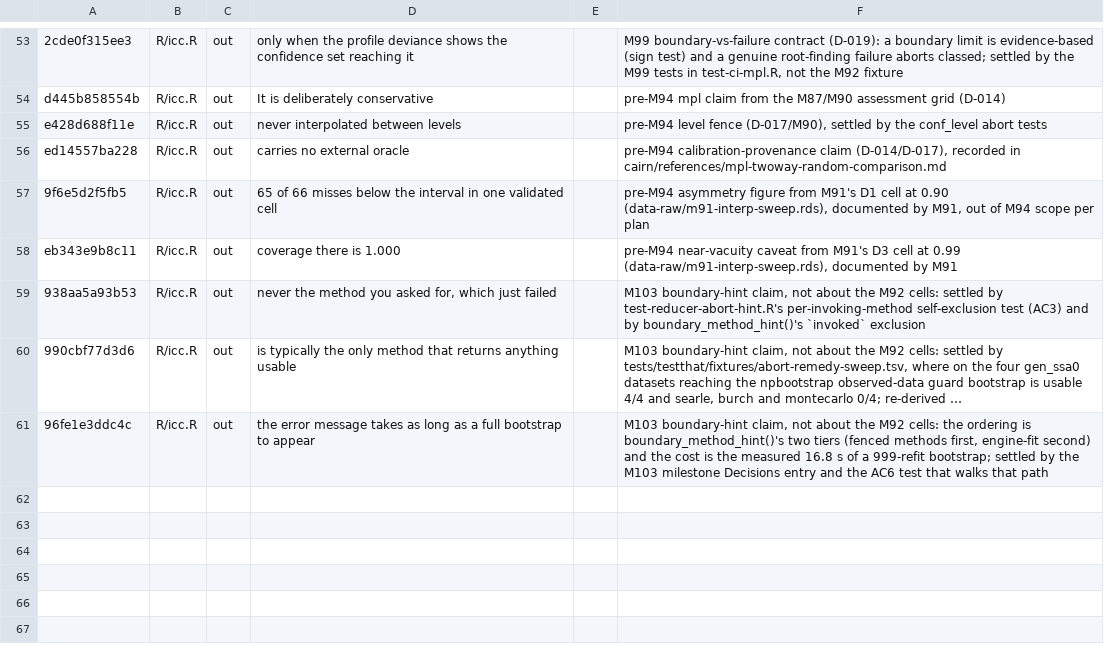
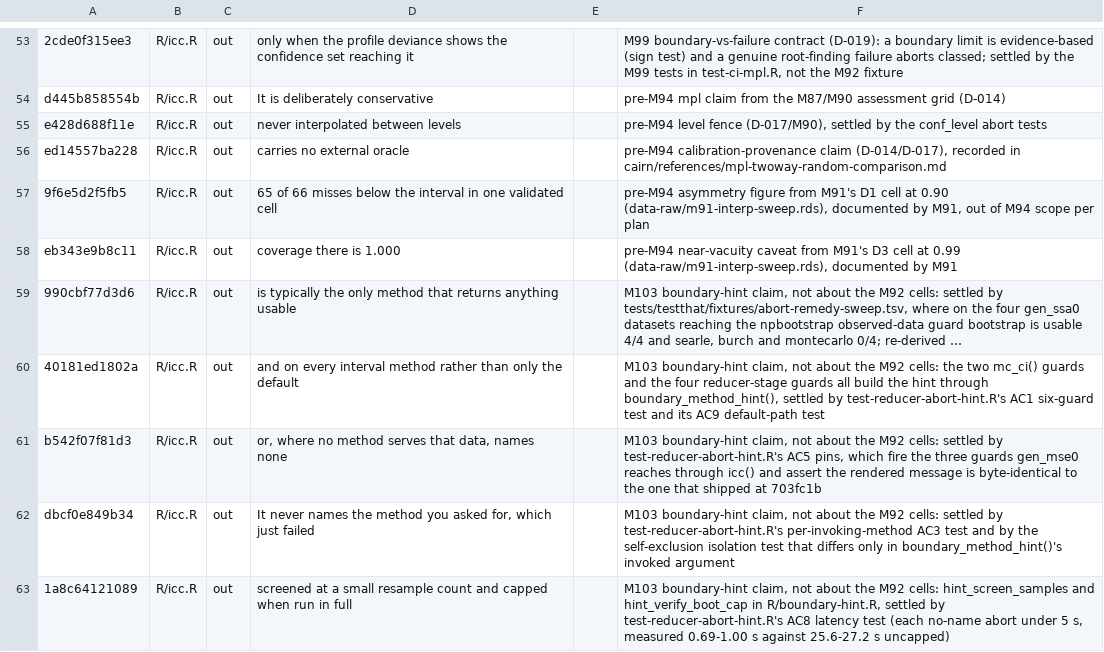
Before and after one commit to jmgirard/intraclass, a TSV file: data-raw/mpl-doc-claims.tsv, drawn as a sheet; only a part is shown, gaps mark what is left out; long unchanged cells end in …; removed rows and columns are numbered as before the commit, all else as after; the diff names each change by its address in the sheet, - before the commit and + after, or states it on an @@ line.

```diff
--- a/data-raw/mpl-doc-claims.tsv
+++ b/data-raw/mpl-doc-claims.tsv
-row 59: 938aa5a93b53 | R/icc.R | out | never the method you asked for, which just failed |  | M103 boundary-hint claim, not about the M92 cells: settled by test-reducer-abort-hint.R's per-invoking-method self-exclusion test (AC3) and by boundary_method_hint()'s `invoked` exclusion
+row 60: 40181ed1802a | R/icc.R | out | and on every interval method rather than only the default |  | M103 boundary-hint claim, not about the M92 cells: the two mc_ci() guards and the four reducer-stage guards all build the hint through boundary_method_hint(), settled by test-reducer-abort-hint.R's AC1 six-guard test and its AC9 default-path test
+row 61: b542f07f81d3 | R/icc.R | out | or, where no method serves that data, names none |  | M103 boundary-hint claim, not about the M92 cells: settled by test-reducer-abort-hint.R's AC5 pins, which fire the three guards gen_mse0 reaches through icc() and assert the rendered message is byte-identical to the one that shipped at 703fc1b
-A62: 96fe1e3ddc4c
+A62: dbcf0e849b34
-D62: the error message takes as long as a full bootstrap to appear
+D62: It never names the method you asked for, which just failed
-F62: …M92 cells: the ordering is boundary_method_hint()'s two tiers (fenced methods first, engine-fit second) and the cost is the measured 16.8 s of a 999-refit bootstrap; settled by the M103 milestone Decisions entry and the AC6 test that walks that path
+F62: …M92 cells: settled by test-reducer-abort-hint.R's per-invoking-method AC3 test and by the self-exclusion isolation test that differs only in boundary_method_hint()'s invoked argument
+row 63: 1a8c64121089 | R/icc.R | out | screened at a small resample count and capped when run in full |  | M103 boundary-hint claim, not about the M92 cells: hint_screen_samples and hint_verify_boot_cap in R/boundary-hint.R, settled by test-reducer-abort-hint.R's AC8 latency test (each no-name abort under 5 s, measured 0.69-1.00 s against 25.6-27.2 s uncapped)
```
Also changed, not shown: 2 other files.
